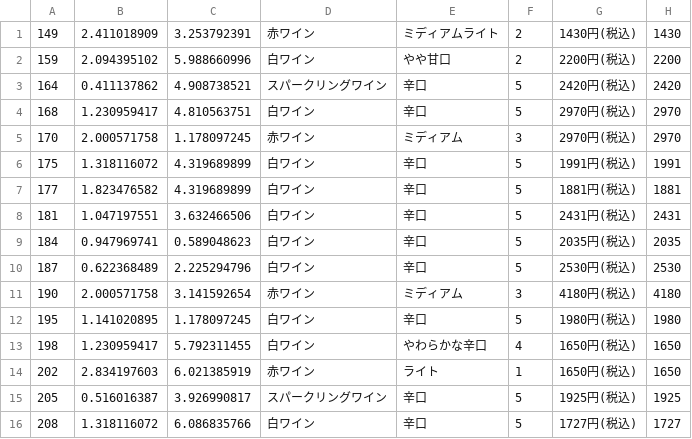
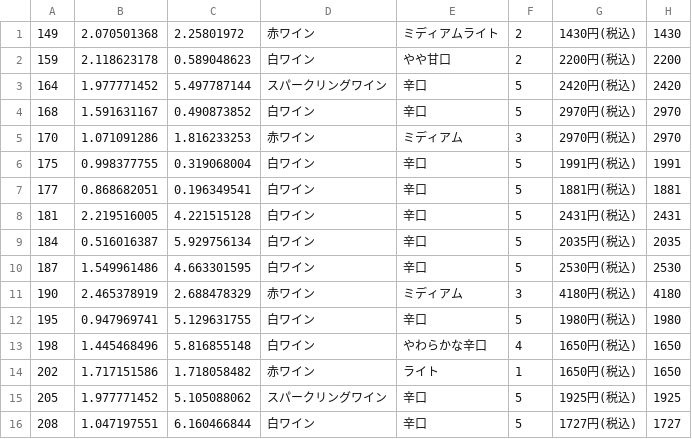
Before and after one commit to t17cs030/traditionalApp, a CSV file: app/src/main/assets/wineList.csv, drawn as a sheet; only a part is shown; the diff covers the shown part only; the diff names each change by its address in the sheet, - before the commit and + after, or states it on an @@ line.

```diff
--- a/app/src/main/assets/wineList.csv
+++ b/app/src/main/assets/wineList.csv
-B1: 2.411018909
+B1: 2.070501368
-C1: 3.253792391
+C1: 2.25801972
-B2: 2.094395102
+B2: 2.118623178
-C2: 5.988660996
+C2: 0.589048623
-B3: 0.411137862
+B3: 1.977771452
-C3: 4.908738521
+C3: 5.497787144
-B4: 1.230959417
+B4: 1.591631167
-C4: 4.810563751
+C4: 0.490873852
-B5: 2.000571758
+B5: 1.071091286
-C5: 1.178097245
+C5: 1.816233253
-B6: 1.318116072
+B6: 0.998377755
-C6: 4.319689899
+C6: 0.319068004
-B7: 1.823476582
+B7: 0.868682051
-C7: 4.319689899
+C7: 0.196349541
-B8: 1.047197551
+B8: 2.219516005
-C8: 3.632466506
+C8: 4.221515128
-B9: 0.947969741
+B9: 0.516016387
-C9: 0.589048623
+C9: 5.929756134
-B10: 0.622368489
+B10: 1.549961486
-C10: 2.225294796
+C10: 4.663301595
-B11: 2.000571758
+B11: 2.465378919
-C11: 3.141592654
+C11: 2.688478329
-B12: 1.141020895
+B12: 0.947969741
-C12: 1.178097245
+C12: 5.129631755
-B13: 1.230959417
+B13: 1.445468496
-C13: 5.792311455
+C13: 5.816855148
-B14: 2.834197603
+B14: 1.717151586
-C14: 6.021385919
+C14: 1.718058482
-B15: 0.516016387
+B15: 1.977771452
-C15: 3.926990817
+C15: 5.105088062
-B16: 1.318116072
+B16: 1.047197551
-C16: 6.086835766
+C16: 6.160466844
```
Also changed, not shown: 163 edited cells elsewhere in this file, 12 other files.
